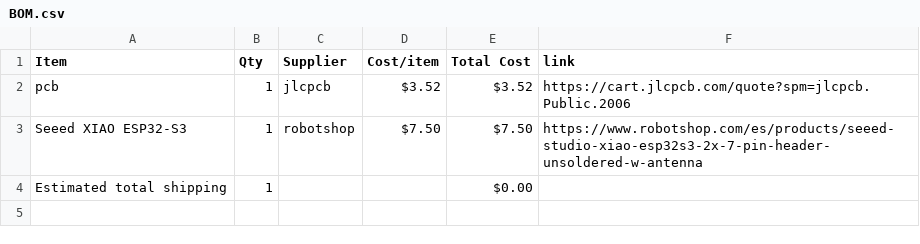
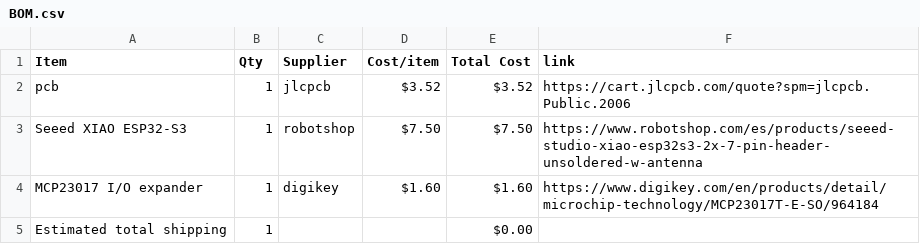
Before and after one commit to mohammedreza622-lang/midi-keyboard, a CSV file: BOM.csv, drawn as a sheet.

Commit message:
Sync Midi Keyboard from Half Life

```diff
--- a/BOM.csv
+++ b/BOM.csv
@@ -3,2 +3,3 @@ pcb,1,jlcpcb,$3.52,$3.52,https://cart.jlcpcb.com/quote?spm=jlcpcb.Public.2006
 Seeed XIAO ESP32-S3,1,robotshop,$7.50,$7.50,https://www.robotshop.com/es/products/seeed-studio-xiao-esp32s3-2x-7-pin-header-unsoldered-w-antenna
+MCP23017 I/O expander,1,digikey,$1.60,$1.60,https://www.digikey.com/en/products/detail/microchip-technology/MCP23017T-E-SO/964184
 Estimated total shipping,1,,,$0.00,
```
